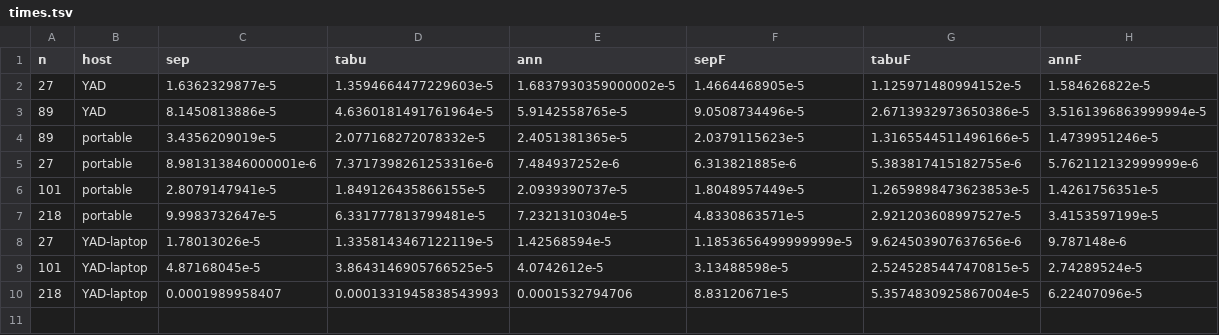
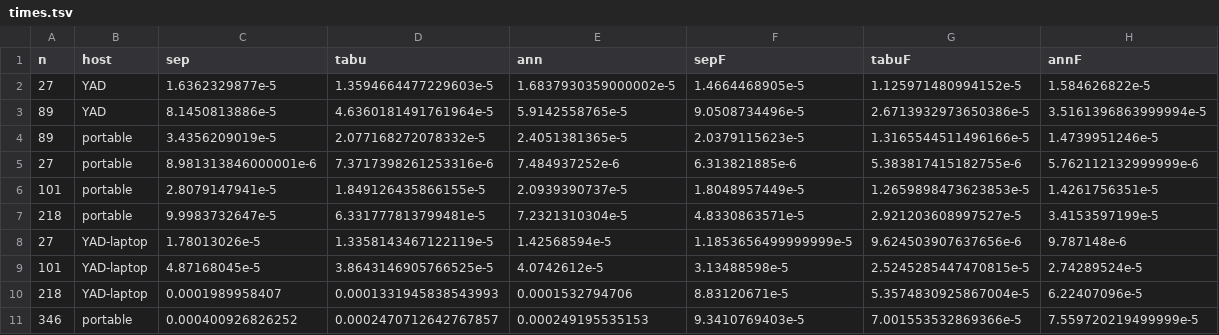
Before and after one commit to yad439/warejl, a TSV file: exp/times.tsv, drawn as a sheet.

```diff
--- a/exp/times.tsv
+++ b/exp/times.tsv
@@ -10 +10,2 @@ n	host	sep	tabu	ann	sepF	tabuF	annF
 218	YAD-laptop	0.0001989958407	0.0001331945838543993	0.0001532794706	8.83120671e-5	5.3574830925867004e-5	6.22407096e-5
+346	portable	0.000400926826252	0.0002470712642767857	0.000249195535153	9.3410769403e-5	7.001553532869366e-5	7.559720219499999e-5
```
Also changed, not shown: exp/results.tsv, 1 other file.
